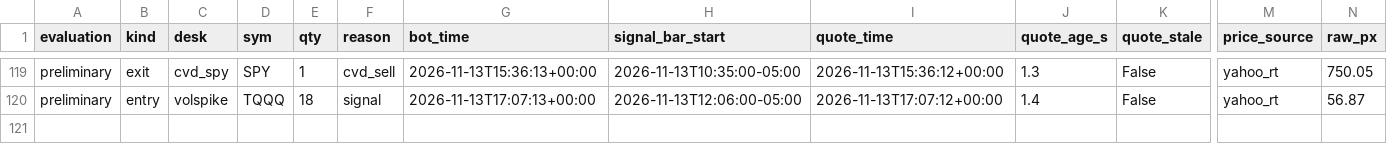
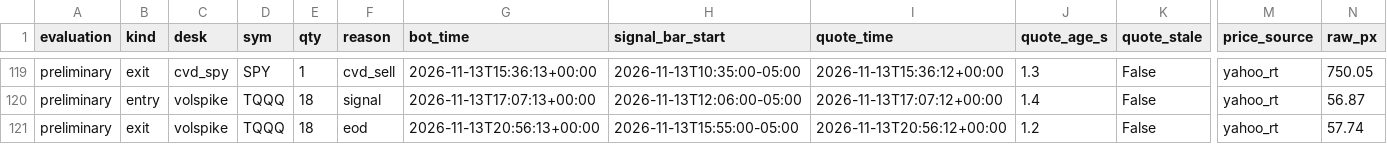
Before and after one commit to vivekgomathinayagam-ux/Trading-lab, a CSV file: ledger/daytrade_fills.csv, drawn as a sheet; only a part is shown, gaps mark what is left out; rows hold the shown columns only; the diff names each change by its address in the sheet, - before the commit and + after, or states it on an @@ line.

Commit message:
snapshot 2026-11-13T16:00-05:00

```diff
--- a/ledger/daytrade_fills.csv
+++ b/ledger/daytrade_fills.csv
+row 121: preliminary | exit | volspike | TQQQ | 18 | eod | 2026-11-13T20:56:13+00:00 | 2026-11-13T15:55:00-05:00 | 2026-11-13T20:56:12+00:00 | 1.2 | False | yahoo_rt | 57.74
```
